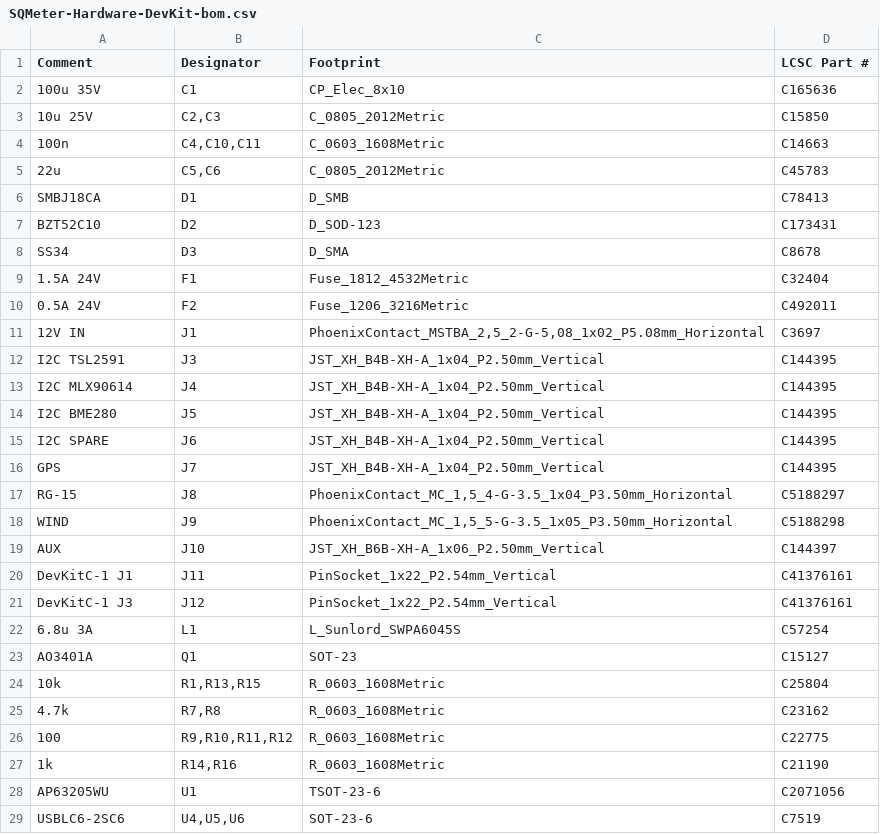
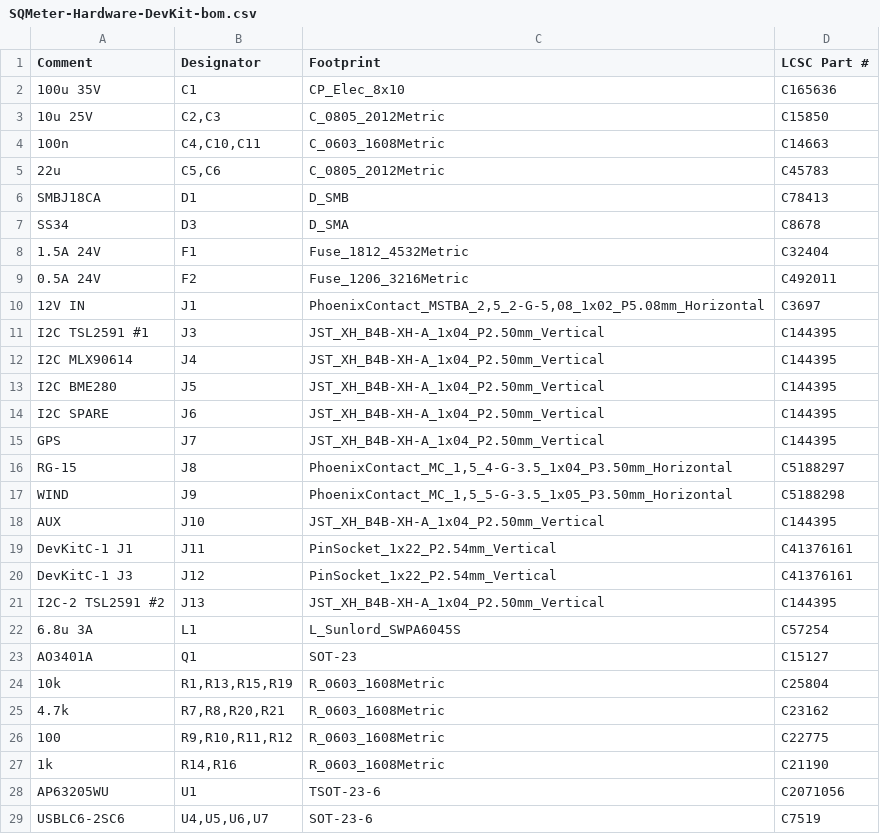
Before and after one commit to DeanJ87/SQMeter-hardware, a CSV file: hardware/manufacturing/SQMeter-Hardware-DevKit/SQMeter-Hardware-DevKit-bom.csv, drawn as a sheet.

```diff
--- a/hardware/manufacturing/SQMeter-Hardware-DevKit/SQMeter-Hardware-DevKit-bom.csv
+++ b/hardware/manufacturing/SQMeter-Hardware-DevKit/SQMeter-Hardware-DevKit-bom.csv
@@ -6,3 +6,2 @@ Comment,Designator,Footprint,LCSC Part #
 SMBJ18CA,D1,D_SMB,C78413
-BZT52C10,D2,D_SOD-123,C173431
 SS34,D3,D_SMA,C8678
@@ -11,3 +10,3 @@ SS34,D3,D_SMA,C8678
 12V IN,J1,"PhoenixContact_MSTBA_2,5_2-G-5,08_1x02_P5.08mm_Horizontal",C3697
-I2C TSL2591,J3,JST_XH_B4B-XH-A_1x04_P2.50mm_Vertical,C144395
+I2C TSL2591 #1,J3,JST_XH_B4B-XH-A_1x04_P2.50mm_Vertical,C144395
 I2C MLX90614,J4,JST_XH_B4B-XH-A_1x04_P2.50mm_Vertical,C144395
@@ -18,9 +17,10 @@ RG-15,J8,"PhoenixContact_MC_1,5_4-G-3.5_1x04_P3.50mm_Horizontal",C5188297
 WIND,J9,"PhoenixContact_MC_1,5_5-G-3.5_1x05_P3.50mm_Horizontal",C5188298
-AUX,J10,JST_XH_B6B-XH-A_1x06_P2.50mm_Vertical,C144397
+AUX,J10,JST_XH_B4B-XH-A_1x04_P2.50mm_Vertical,C144395
 DevKitC-1 J1,J11,PinSocket_1x22_P2.54mm_Vertical,C41376161
 DevKitC-1 J3,J12,PinSocket_1x22_P2.54mm_Vertical,C41376161
+I2C-2 TSL2591 #2,J13,JST_XH_B4B-XH-A_1x04_P2.50mm_Vertical,C144395
 6.8u 3A,L1,L_Sunlord_SWPA6045S,C57254
 AO3401A,Q1,SOT-23,C15127
-10k,"R1,R13,R15",R_0603_1608Metric,C25804
-4.7k,"R7,R8",R_0603_1608Metric,C23162
+10k,"R1,R13,R15,R19",R_0603_1608Metric,C25804
+4.7k,"R7,R8,R20,R21",R_0603_1608Metric,C23162
 100,"R9,R10,R11,R12",R_0603_1608Metric,C22775
@@ -28,2 +28,2 @@ AO3401A,Q1,SOT-23,C15127
 AP63205WU,U1,TSOT-23-6,C2071056
-USBLC6-2SC6,"U4,U5,U6",SOT-23-6,C7519
+USBLC6-2SC6,"U4,U5,U6,U7",SOT-23-6,C7519
```
Also changed, not shown: hardware/manufacturing/SQMeter-Hardware-DevKit/SQMeter-Hardware-DevKit-cpl.csv, hardware/manufacturing/SQMeter-Hardware-Zero/SQMeter-Hardware-Zero-bom.csv, 18 other files.
